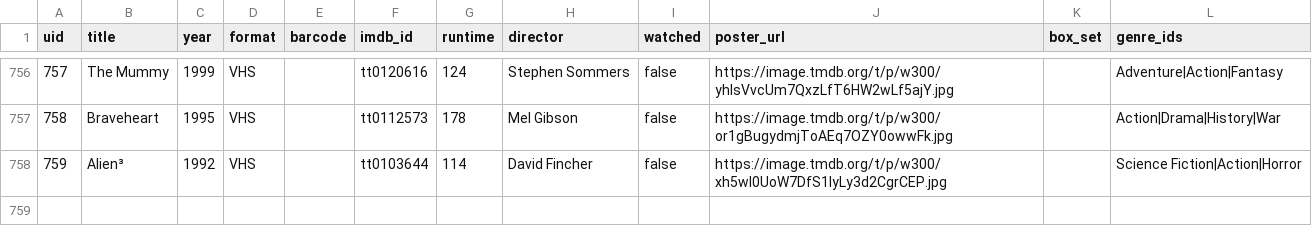
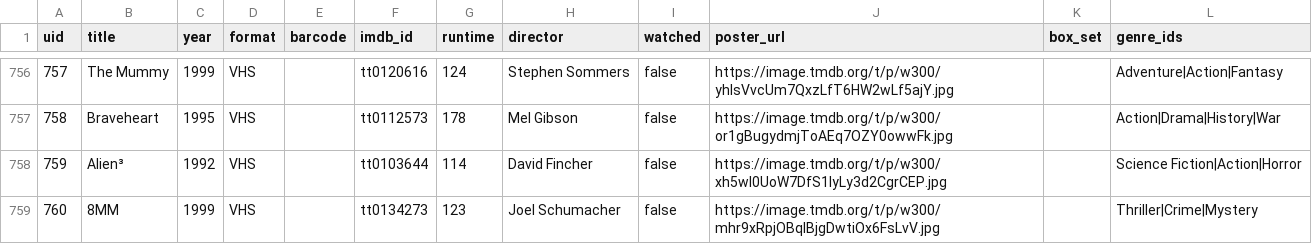
Before and after one commit to wonderdk/BeKindRewind, a CSV file: movies.csv, drawn as a sheet; only a part is shown, gaps mark what is left out; the diff names each change by its address in the sheet, - before the commit and + after, or states it on an @@ line.

Commit message:
Add: 8MM

```diff
--- a/movies.csv
+++ b/movies.csv
+row 759: 760 | 8MM | 1999 | VHS |  | tt0134273 | 123 | Joel Schumacher | false | https://image.tmdb.org/t/p/w300/mhr9xRpjOBqlBjgDwtiOx6FsLvV.jpg |  | Thriller|Crime|Mystery
```
